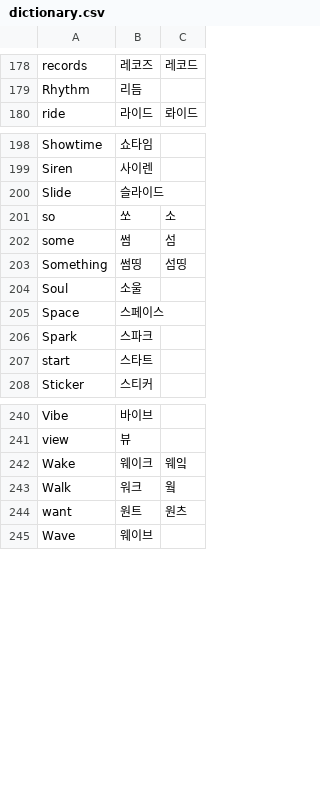
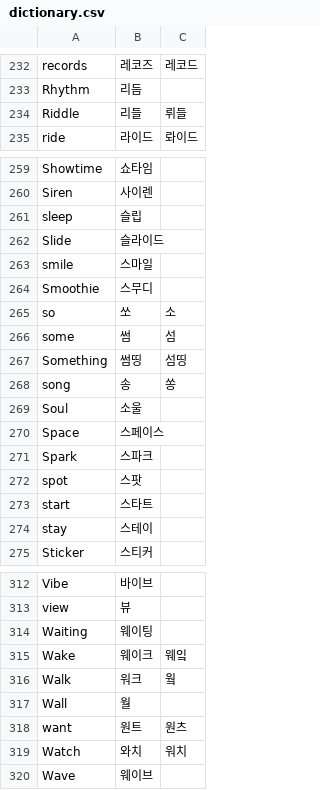
Before and after one commit to bluemistmark/lyrics-puzzle, a CSV file: data/dictionary.csv, drawn as a sheet; only a part is shown, gaps mark what is left out; the diff covers the shown part only.

```diff
--- a/data/dictionary.csv
+++ b/data/dictionary.csv
@@ -179,2 +233,3 @@ records,레코즈,레코드
 Rhythm,리듬,
+Riddle,리들,뤼들
 ride,라이드,롸이드
@@ -199,3 +260,6 @@ Showtime,쇼타임,
 Siren,사이렌,
+sleep,슬립,
 Slide,슬라이드,
+smile,스마일,
+Smoothie,스무디,
 so,쏘,소
@@ -203,2 +267,3 @@ some,썸,섬
 Something,썸띵,섬띵
+song,송,쏭
 Soul,소울,
@@ -206,3 +271,5 @@ Space,스페이스,
 Spark,스파크,
+spot,스팟,
 start,스타트,
+stay,스테이,
 Sticker,스티커,
@@ -241,5 +313,8 @@ Vibe,바이브,
 view,뷰,
+Waiting,웨이팅,
 Wake,웨이크,웨잌
 Walk,워크,웤
+Wall,월,
 want,원트,원츠
+Watch,와치,워치
 Wave,웨이브,
```
Also changed, not shown: 65 added rows, 10 moved rows and 2 edited cells elsewhere in this file, 4 other files.
